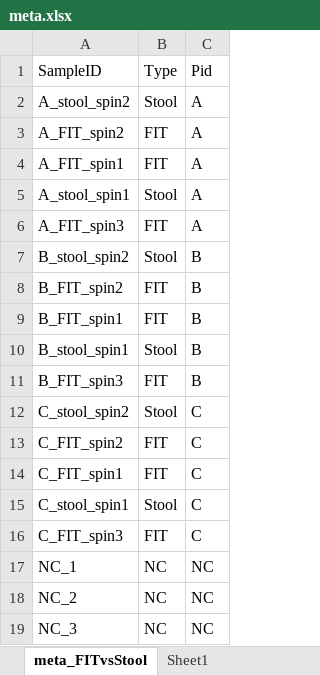
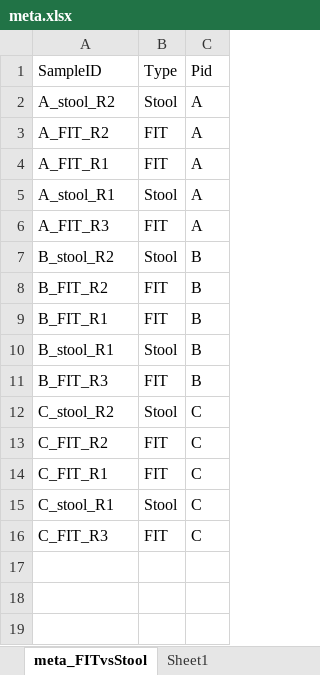
Before and after one commit to Rounge-lab/FIT_metaproteomics, an Excel workbook: input/meta.xlsx, sheet meta_FITvsStool, drawn as a sheet; values as stored, in another font and other column widths than the file's, no borders; table styles not drawn; the diff names each change by its address in the sheet, - before the commit and + after, or states it on an @@ line.

```diff
--- a/input/meta.xlsx (sheet meta_FITvsStool)
+++ b/input/meta.xlsx (sheet meta_FITvsStool)
-A2: A_stool_spin2
+A2: A_stool_R2
-A3: A_FIT_spin2
+A3: A_FIT_R2
-A4: A_FIT_spin1
+A4: A_FIT_R1
-A5: A_stool_spin1
+A5: A_stool_R1
-A6: A_FIT_spin3
+A6: A_FIT_R3
-A7: B_stool_spin2
+A7: B_stool_R2
-A8: B_FIT_spin2
+A8: B_FIT_R2
-A9: B_FIT_spin1
+A9: B_FIT_R1
-A10: B_stool_spin1
+A10: B_stool_R1
-A11: B_FIT_spin3
+A11: B_FIT_R3
-A12: C_stool_spin2
+A12: C_stool_R2
-A13: C_FIT_spin2
+A13: C_FIT_R2
-A14: C_FIT_spin1
+A14: C_FIT_R1
-A15: C_stool_spin1
+A15: C_stool_R1
-A16: C_FIT_spin3
+A16: C_FIT_R3
-row 17: NC_1 | NC | NC
-row 18: NC_2 | NC | NC
-row 19: NC_3 | NC | NC
```
Also changed, not shown: 6 other files.
